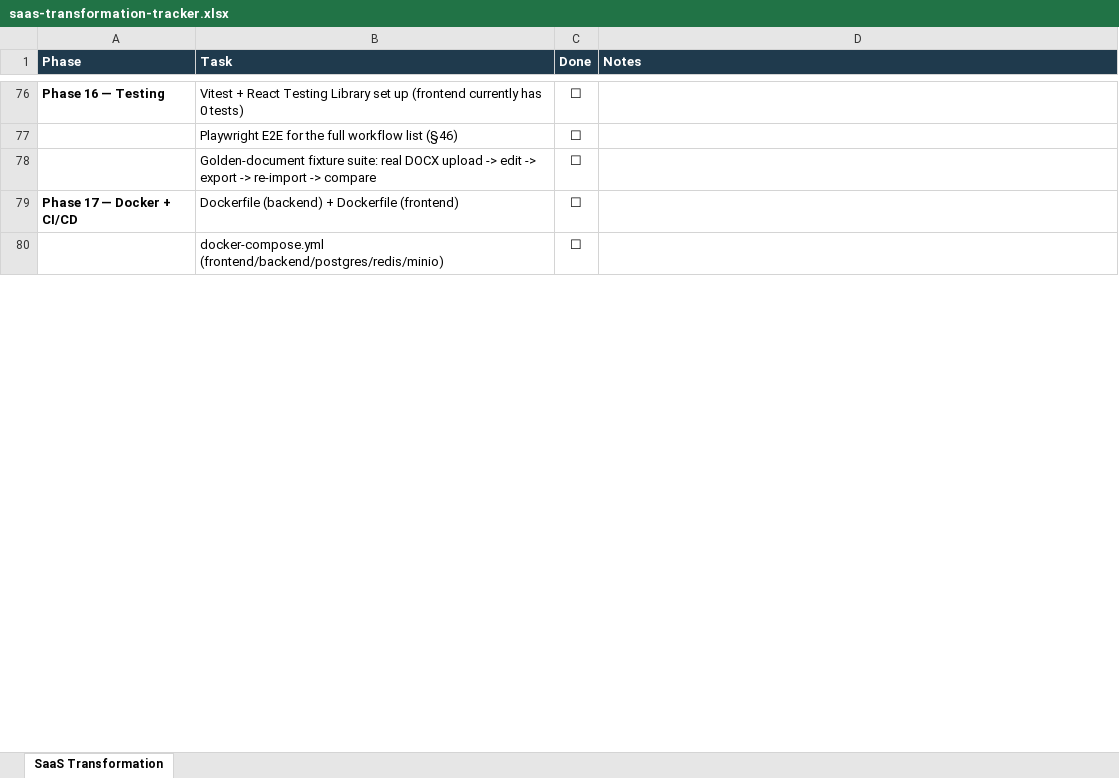
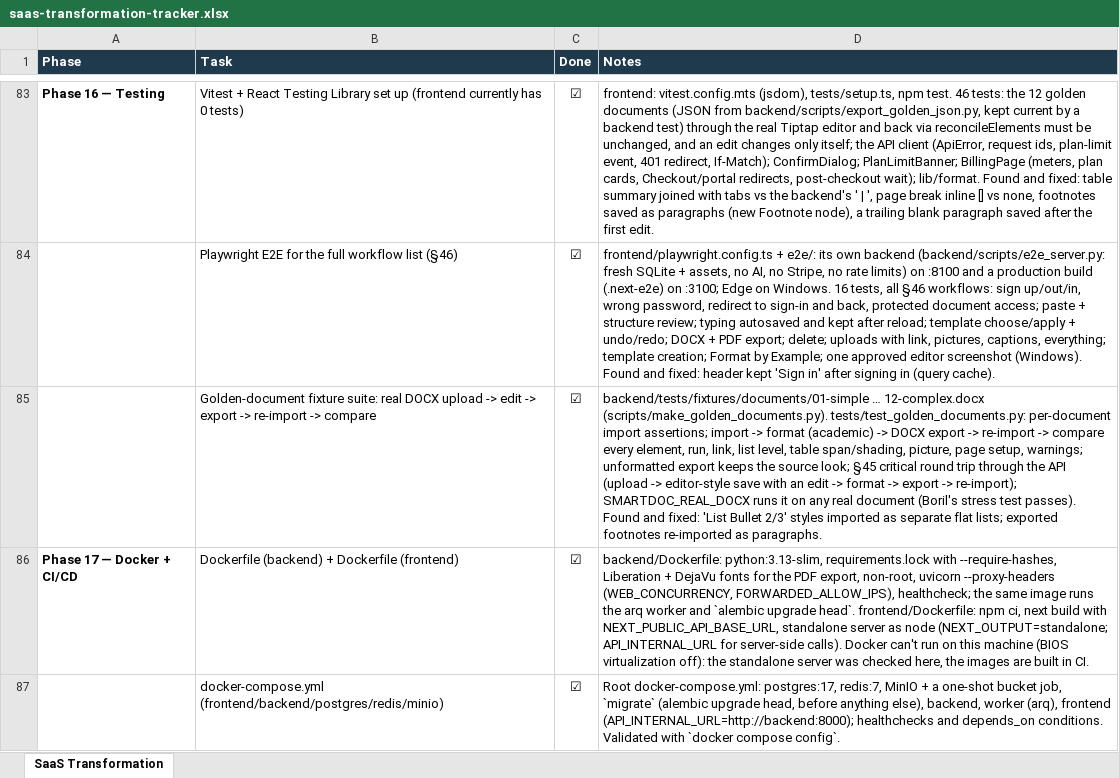
Before and after one commit to Drajeto07/claude, an Excel workbook: saas-transformation-tracker.xlsx, sheet SaaS Transformation, drawn as a sheet; only a part is shown, gaps mark what is left out; values as stored, in another font and other column widths than the file's, no borders; addresses are those after the commit; the diff covers the shown part only; the diff names each change by its address in the sheet, - before the commit and + after, or states it on an @@ line.

```diff
--- a/saas-transformation-tracker.xlsx (sheet SaaS Transformation)
+++ b/saas-transformation-tracker.xlsx (sheet SaaS Transformation)
-C83:C87 (Done): ☐
+C83:C87 (Done): ☑
-D83 (Notes): (empty)
+D83 (Notes): frontend: vitest.config.mts (jsdom), tests/setup.ts, npm test. 46 tests: the 12 golden documents (JSON from backend/scripts/export_golden_json.py, kept current by a backend test) through the real Tiptap editor and back via reconcileElements must be unchanged, and an edit changes only itself; the API client (ApiError, request ids, plan-limit event, 401 redirect, If-Match); ConfirmDialog; PlanLimitBanner; BillingPage (meters, plan cards, Checkout/portal redirects, post-checkout wait); lib/format. Found and fixed: table summary joined with tabs vs the backend's ' | ', page break inline [] vs none, footnotes saved as paragraphs (new Footnote node), a trailing blank paragraph saved after the first edit.
-D84 (Notes): (empty)
+D84 (Notes): frontend/playwright.config.ts + e2e/: its own backend (backend/scripts/e2e_server.py: fresh SQLite + assets, no AI, no Stripe, no rate limits) on :8100 and a production build (.next-e2e) on :3100; Edge on Windows. 16 tests, all §46 workflows: sign up/out/in, wrong password, redirect to sign-in and back, protected document access; paste + structure review; typing autosaved and kept after reload; template choose/apply + undo/redo; DOCX + PDF export; delete; uploads with link, pictures, captions, everything; template creation; Format by Example; one approved editor screenshot (Windows). Found and fixed: header kept 'Sign in' after signing in (query cache).
-D85 (Notes): (empty)
+D85 (Notes): backend/tests/fixtures/documents/01-simple … 12-complex.docx (scripts/make_golden_documents.py). tests/test_golden_documents.py: per-document import assertions; import -> format (academic) -> DOCX export -> re-import -> compare every element, run, link, list level, table span/shading, picture, page setup, warnings; unformatted export keeps the source look; §45 critical round trip through the API (upload -> editor-style save with an edit -> format -> export -> re-import); SMARTDOC_REAL_DOCX runs it on any real document (Boril's stress test passes). Found and fixed: 'List Bullet 2/3' styles imported as separate flat lists; exported footnotes re-imported as paragraphs.
-D86 (Notes): (empty)
+D86 (Notes): backend/Dockerfile: python:3.13-slim, requirements.lock with --require-hashes, Liberation + DejaVu fonts for the PDF export, non-root, uvicorn --proxy-headers (WEB_CONCURRENCY, FORWARDED_ALLOW_IPS), healthcheck; the same image runs the arq worker and `alembic upgrade head`. frontend/Dockerfile: npm ci, next build with NEXT_PUBLIC_API_BASE_URL, standalone server as node (NEXT_OUTPUT=standalone; API_INTERNAL_URL for server-side calls). Docker can't run on this machine (BIOS virtualization off): the standalone server was checked here, the images are built in CI.
-D87 (Notes): (empty)
+D87 (Notes): Root docker-compose.yml: postgres:17, redis:7, MinIO + a one-shot bucket job, `migrate` (alembic upgrade head, before anything else), backend, worker (arq), frontend (API_INTERNAL_URL=http://backend:8000); healthchecks and depends_on conditions. Validated with `docker compose config`.
```
Also changed, not shown: 9 added rows and 45 edited cells elsewhere in this sheet.
